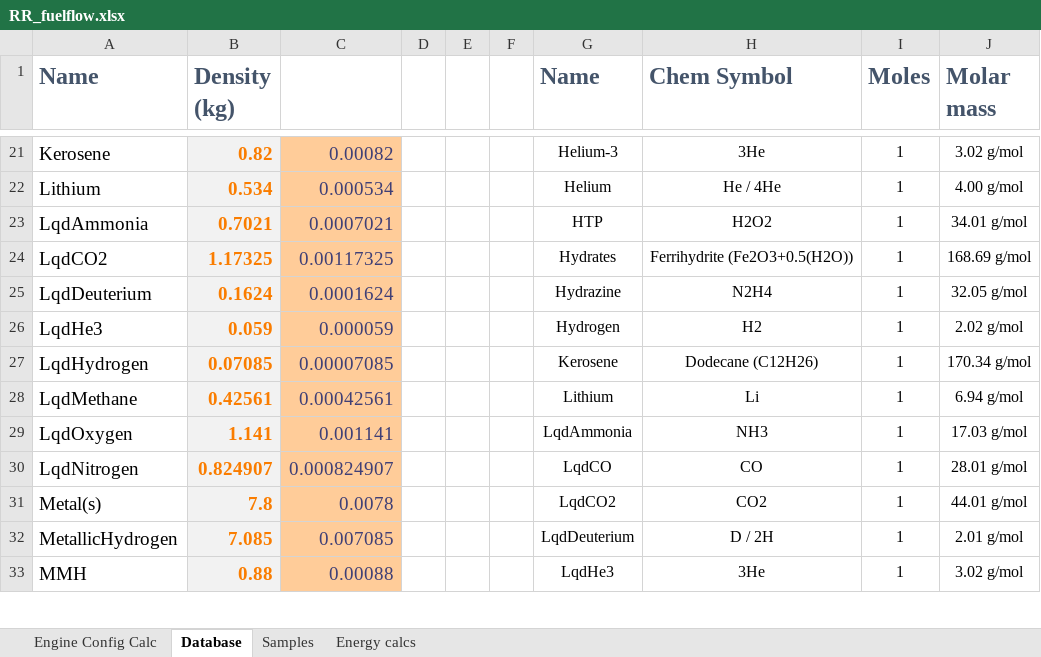
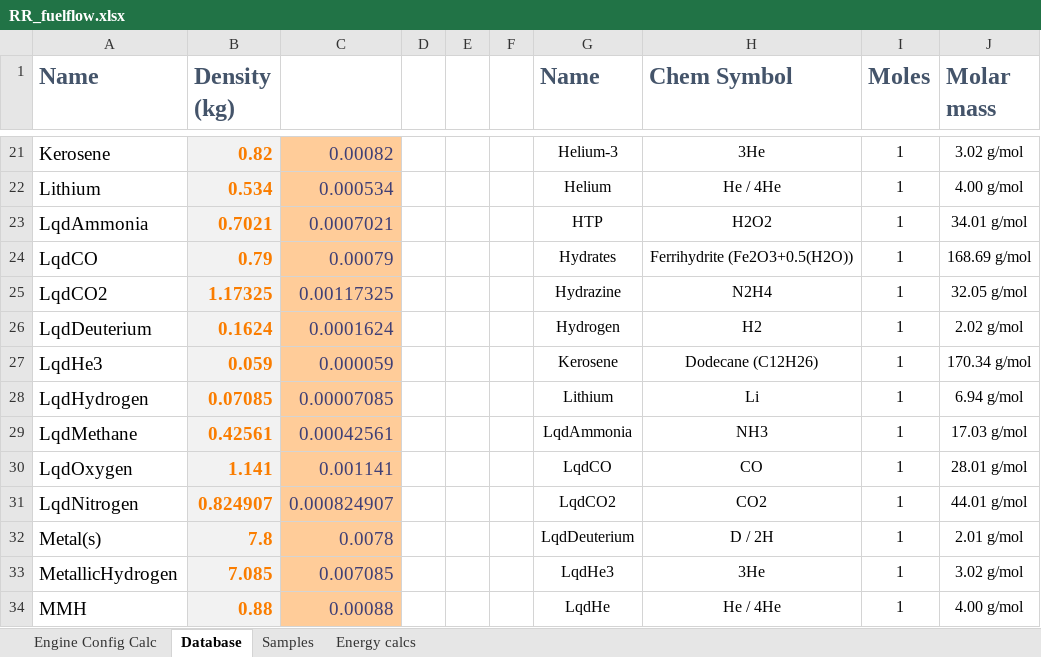
Before and after one commit to JadeOfMaar/RationalResources, an Excel workbook: RR_fuelflow.xlsx, sheet Database, drawn as a sheet; only a part is shown, gaps mark what is left out; values as stored, in another font and other column widths than the file's, no borders; addresses are those after the commit; the diff covers the shown part only; the diff names each change by its address in the sheet, - before the commit and + after, or states it on an @@ line.

```diff
--- a/RR_fuelflow.xlsx (sheet Database)
+++ b/RR_fuelflow.xlsx (sheet Database)
+row 24: LqdCO | 0.79 | 0.00079 |  |  |  | Hydrates | Ferrihydrite (Fe2O3+0.5(H2O)) | 1 | 168.69 g/mol
-G25 (Name): Hydrates
+G25 (Name): Hydrazine
-H25 (Chem Symbol): Ferrihydrite (Fe2O3+0.5(H2O))
+H25 (Chem Symbol): N2H4
-J25 (Molar mass): 168.69 g/mol
+J25 (Molar mass): 32.05 g/mol
-G26 (Name): Hydrazine
+G26 (Name): Hydrogen
-H26 (Chem Symbol): N2H4
+H26 (Chem Symbol): H2
-J26 (Molar mass): 32.05 g/mol
+J26 (Molar mass): 2.02 g/mol
-G27 (Name): Hydrogen
+G27 (Name): Kerosene
-H27 (Chem Symbol): H2
+H27 (Chem Symbol): Dodecane (C12H26)
-J27 (Molar mass): 2.02 g/mol
+J27 (Molar mass): 170.34 g/mol
-G28 (Name): Kerosene
+G28 (Name): Lithium
-H28 (Chem Symbol): Dodecane (C12H26)
+H28 (Chem Symbol): Li
-J28 (Molar mass): 170.34 g/mol
+J28 (Molar mass): 6.94 g/mol
-G29 (Name): Lithium
+G29 (Name): LqdAmmonia
-H29 (Chem Symbol): Li
+H29 (Chem Symbol): NH3
-J29 (Molar mass): 6.94 g/mol
+J29 (Molar mass): 17.03 g/mol
-G30 (Name): LqdAmmonia
+G30 (Name): LqdCO
-H30 (Chem Symbol): NH3
+H30 (Chem Symbol): CO
-J30 (Molar mass): 17.03 g/mol
+J30 (Molar mass): 28.01 g/mol
-G31 (Name): LqdCO
+G31 (Name): LqdCO2
-H31 (Chem Symbol): CO
+H31 (Chem Symbol): CO2
-J31 (Molar mass): 28.01 g/mol
+J31 (Molar mass): 44.01 g/mol
-G32 (Name): LqdCO2
+G32 (Name): LqdDeuterium
-H32 (Chem Symbol): CO2
+H32 (Chem Symbol): D / 2H
-J32 (Molar mass): 44.01 g/mol
+J32 (Molar mass): 2.01 g/mol
-G33 (Name): LqdDeuterium
+G33 (Name): LqdHe3
-H33 (Chem Symbol): D / 2H
+H33 (Chem Symbol): 3He
-J33 (Molar mass): 2.01 g/mol
+J33 (Molar mass): 3.02 g/mol
-G34 (Name): LqdHe3
+G34 (Name): LqdHe
-H34 (Chem Symbol): 3He
+H34 (Chem Symbol): He / 4He
-J34 (Molar mass): 3.02 g/mol
+J34 (Molar mass): 4.00 g/mol
```
Also changed, not shown: 1 added row, 2 removed rows, 58 edited cells and cell formats elsewhere in this sheet, sheet Engine Config Calc, sheet Energy calcs, formulas that keep their value, 4 other files.
